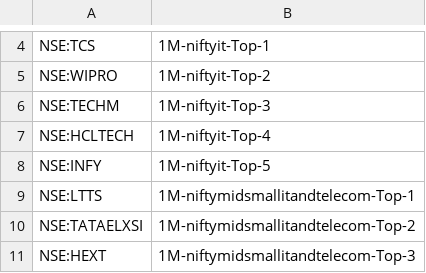
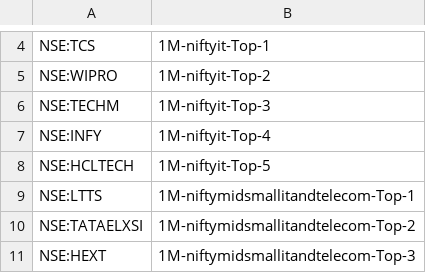
Before and after one commit to surajpjoshi/rsi-trading-system, a CSV file: My-Stocks.csv, drawn as a sheet; only a part is shown, gaps mark what is left out.

Commit message:
Auto-update My-Stocks.csv from Google Sheets

```diff
--- a/My-Stocks.csv
+++ b/My-Stocks.csv
@@ -6,4 +6,4 @@
 "NSE:TECHM","1M-niftyit-Top-3"
-"NSE:HCLTECH","1M-niftyit-Top-4"
-"NSE:INFY","1M-niftyit-Top-5"
+"NSE:INFY","1M-niftyit-Top-4"
+"NSE:HCLTECH","1M-niftyit-Top-5"
 "NSE:LTTS","1M-niftymidsmallitandtelecom-Top-1"
```
